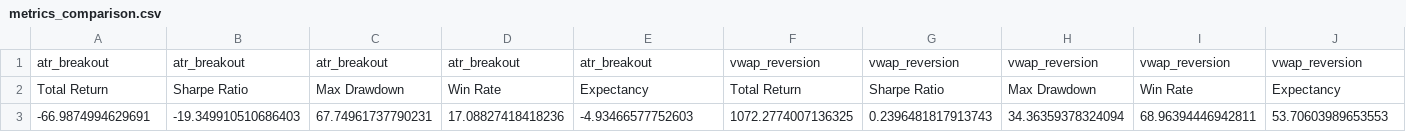
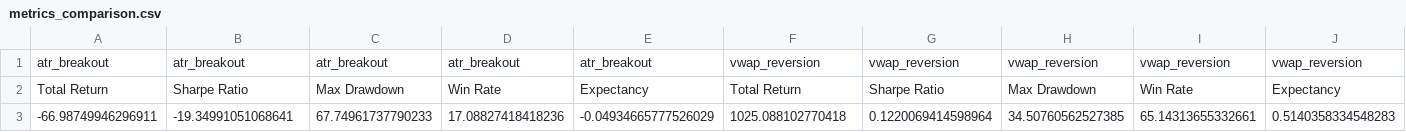
Before and after one commit to DimaFedor/Strategies, a CSV file: project1/results/metrics_comparison.csv, drawn as a sheet; only a part is shown; removed rows and columns are numbered as before the commit, all else as after; rows hold the shown columns only; the diff names each change by its address in the sheet, - before the commit and + after, or states it on an @@ line.

```diff
--- a/project1/results/metrics_comparison.csv
+++ b/project1/results/metrics_comparison.csv
-row 3: -66.9874994629691 | -19.349910510686403 | 67.74961737790231 | 17.08827418418236 | -4.93466577752603 | 1072.2774007136325 | 0.2396481817913743 | 34.36359378324094 | 68.96394446942811 | 53.70603989653553
+row 3: -66.98749946296911 | -19.34991051068641 | 67.74961737790233 | 17.08827418418236 | -0.04934665777526029 | 1025.088102770418 | 0.1220069414598964 | 34.50760562527385 | 65.14313655332661 | 0.5140358334548283
```
Also changed, not shown: 11 other files.
